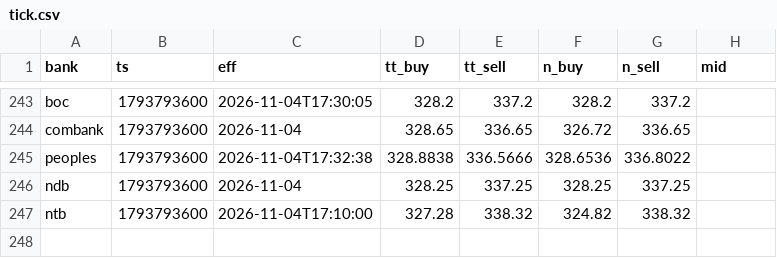
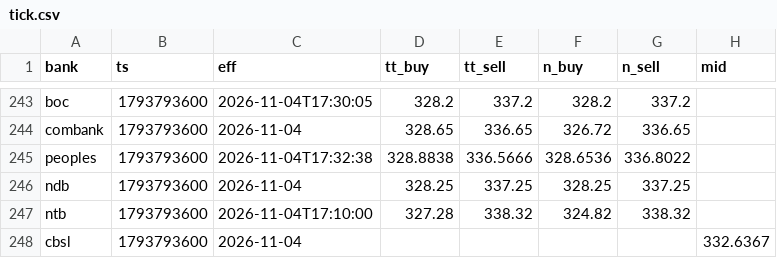
Before and after one commit to anjulalk/fxtrack, a CSV file: data/tick.csv, drawn as a sheet; only a part is shown, gaps mark what is left out.

```diff
--- a/data/tick.csv
+++ b/data/tick.csv
@@ -247 +247,2 @@ ndb,1793793600,2026-11-04,328.25,337.25,328.25,337.25,
 ntb,1793793600,2026-11-04T17:10:00,327.28,338.32,324.82,338.32,
+cbsl,1793793600,2026-11-04,,,,,332.6367
```
Also changed, not shown: data/day.csv, 2 other files.
